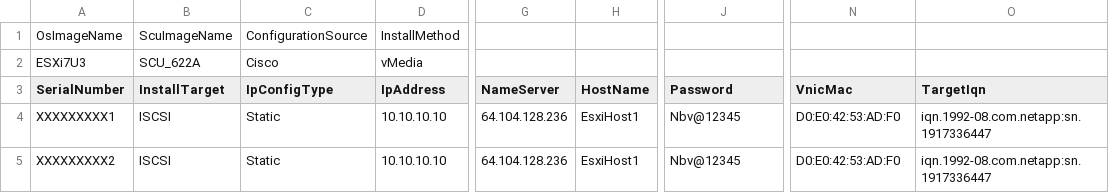
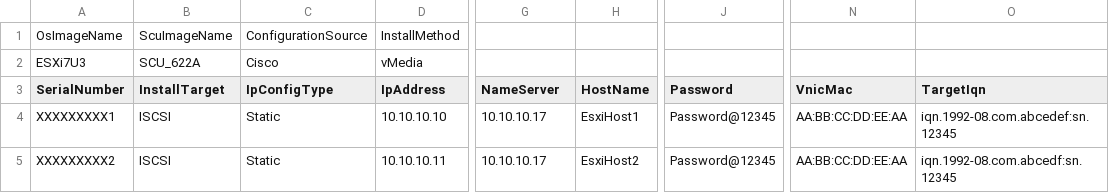
Before and after one commit to CiscoDevNet/intersight-BMaaS, a CSV file: os-install/bulk-install-csv-samples/iSCSI_Cisco_Static.csv, drawn as a sheet; only a part is shown, gaps mark what is left out; the diff names each change by its address in the sheet, - before the commit and + after, or states it on an @@ line.

Commit message:
Updated generic value.

```diff
--- a/os-install/bulk-install-csv-samples/iSCSI_Cisco_Static.csv
+++ b/os-install/bulk-install-csv-samples/iSCSI_Cisco_Static.csv
-G4:G5 (NameServer): 64.104.128.236
+G4:G5 (NameServer): 10.10.10.17
-J4:J5 (Password): Nbv@12345
+J4:J5 (Password): Password@12345
-N4:N5 (VnicMac): D0:E0:42:53:AD:F0
+N4:N5 (VnicMac): AA:BB:CC:DD:EE:AA
-O4 (TargetIqn): iqn.1992-08.com.netapp:sn.1917336447
+O4 (TargetIqn): iqn.1992-08.com.abcedef:sn.12345
-D5 (IpAddress): 10.10.10.10
+D5 (IpAddress): 10.10.10.11
-H5 (HostName): EsxiHost1
+H5 (HostName): EsxiHost2
-O5 (TargetIqn): iqn.1992-08.com.netapp:sn.1917336447
+O5 (TargetIqn): iqn.1992-08.com.abcedf:sn.12345
```
